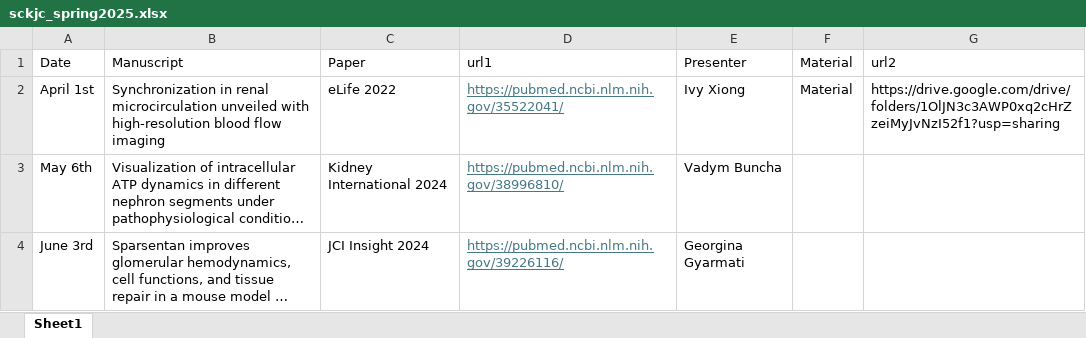
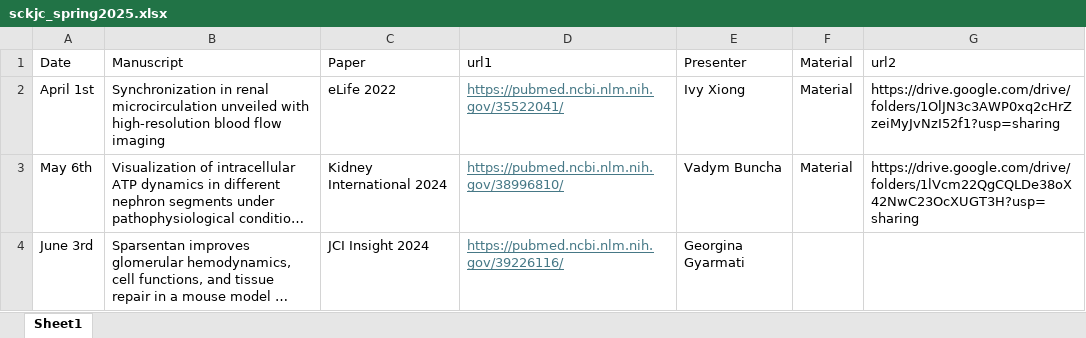
Before and after one commit to usckrc/website, an Excel workbook: data/sckjc_spring2025.xlsx, sheet Sheet1, drawn as a sheet; long unchanged cells end in …; values as stored, in another font and other column widths than the file's, no borders; the diff names each change by its address in the sheet, - before the commit and + after, or states it on an @@ line.

Commit message:
KidneyJC material update

```diff
--- a/data/sckjc_spring2025.xlsx (sheet Sheet1)
+++ b/data/sckjc_spring2025.xlsx (sheet Sheet1)
-F3: (empty)
+F3: Material
-G3: (empty)
+G3: https://drive.google.com/drive/folders/1lVcm22QgCQLDe38oX42NwC23OcXUGT3H?usp=sharing
```
Also changed, not shown: data/score_table.xlsx, docs/data/sckjc_spring2025.xlsx, 4 other files.
